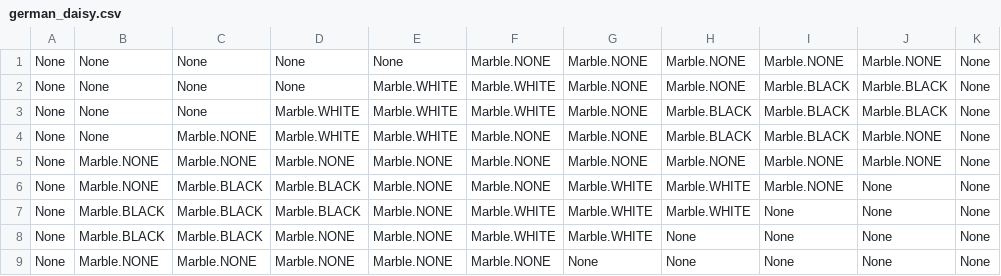
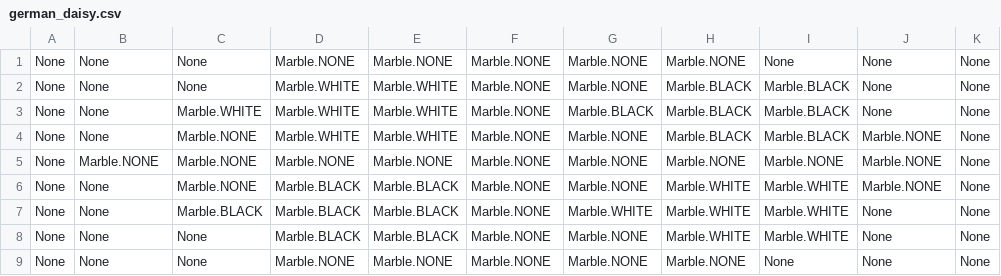
Before and after one commit to camfung/Abalone-Comp-3981, a CSV file: formations/german_daisy.csv, drawn as a sheet.

```diff
--- a/formations/german_daisy.csv
+++ b/formations/german_daisy.csv
@@ -1,9 +1,9 @@
-None, None, None, None, None, Marble.NONE, Marble.NONE, Marble.NONE, Marble.NONE, Marble.NONE, None
-None, None, None, None, Marble.WHITE, Marble.WHITE, Marble.NONE, Marble.NONE, Marble.BLACK, Marble.BLACK, None
-None, None, None, Marble.WHITE, Marble.WHITE, Marble.WHITE, Marble.NONE, Marble.BLACK, Marble.BLACK, Marble.BLACK, None
+None, None, None, Marble.NONE, Marble.NONE, Marble.NONE, Marble.NONE, Marble.NONE, None, None, None
+None, None, None, Marble.WHITE, Marble.WHITE, Marble.NONE, Marble.NONE, Marble.BLACK, Marble.BLACK, None, None
+None, None, Marble.WHITE, Marble.WHITE, Marble.WHITE, Marble.NONE, Marble.BLACK, Marble.BLACK, Marble.BLACK, None, None
 None, None, Marble.NONE, Marble.WHITE, Marble.WHITE, Marble.NONE, Marble.NONE, Marble.BLACK, Marble.BLACK, Marble.NONE, None
 None, Marble.NONE, Marble.NONE, Marble.NONE, Marble.NONE, Marble.NONE, Marble.NONE, Marble.NONE, Marble.NONE, Marble.NONE, None
-None, Marble.NONE, Marble.BLACK, Marble.BLACK, Marble.NONE, Marble.NONE, Marble.WHITE, Marble.WHITE, Marble.NONE, None, None
-None, Marble.BLACK, Marble.BLACK, Marble.BLACK, Marble.NONE, Marble.WHITE, Marble.WHITE, Marble.WHITE, None, None, None
-None, Marble.BLACK, Marble.BLACK, Marble.NONE, Marble.NONE, Marble.WHITE, Marble.WHITE, None, None, None, None
-None, Marble.NONE, Marble.NONE, Marble.NONE, Marble.NONE, Marble.NONE, None, None, None, None, None
+None, None, Marble.NONE, Marble.BLACK, Marble.BLACK, Marble.NONE, Marble.NONE, Marble.WHITE, Marble.WHITE, Marble.NONE, None
+None, None, Marble.BLACK, Marble.BLACK, Marble.BLACK, Marble.NONE, Marble.WHITE, Marble.WHITE, Marble.WHITE, None, None
+None, None, None, Marble.BLACK, Marble.BLACK, Marble.NONE, Marble.NONE, Marble.WHITE, Marble.WHITE, None, None
+None, None, None, Marble.NONE, Marble.NONE, Marble.NONE, Marble.NONE, Marble.NONE, None, None, None
```
Also changed, not shown: formations/belgian_daisy.csv, formations/default.csv, 3 other files.
